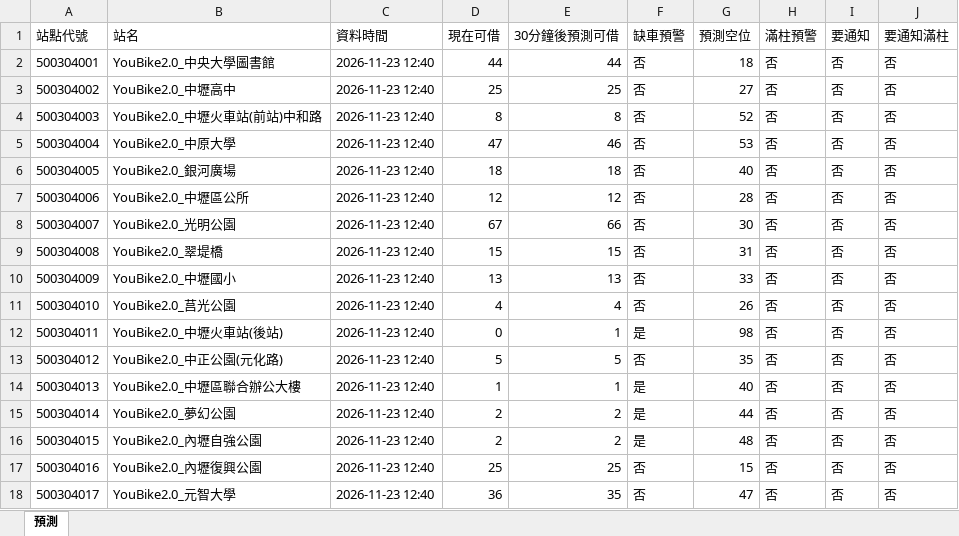
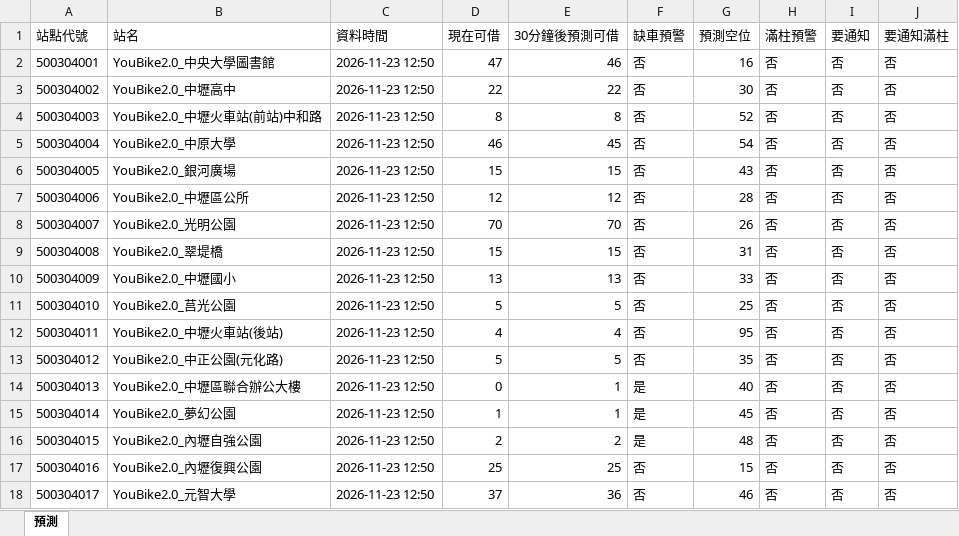
Before and after one commit to MingWei174/ncu-youbike, an Excel workbook: predictions.xlsx, sheet 預測, drawn as a sheet; only a part is shown; values as stored, in another font and other column widths than the file's, no borders; table styles not drawn; the diff covers the shown part only; the diff names each change by its address in the sheet, - before the commit and + after, or states it on an @@ line.

```diff
--- a/predictions.xlsx (sheet 預測)
+++ b/predictions.xlsx (sheet 預測)
-C2:C18 (資料時間): 2026-11-23 12:40
+C2:C18 (資料時間): 2026-11-23 12:50
-D2 (現在可借): 44
+D2 (現在可借): 47
-E2 (30分鐘後預測可借): 44
+E2 (30分鐘後預測可借): 46
-G2 (預測空位): 18
+G2 (預測空位): 16
-D3 (現在可借): 25
+D3 (現在可借): 22
-E3 (30分鐘後預測可借): 25
+E3 (30分鐘後預測可借): 22
-G3 (預測空位): 27
+G3 (預測空位): 30
-D5 (現在可借): 47
+D5 (現在可借): 46
-E5 (30分鐘後預測可借): 46
+E5 (30分鐘後預測可借): 45
-G5 (預測空位): 53
+G5 (預測空位): 54
-D6 (現在可借): 18
+D6 (現在可借): 15
-E6 (30分鐘後預測可借): 18
+E6 (30分鐘後預測可借): 15
-G6 (預測空位): 40
+G6 (預測空位): 43
-D8 (現在可借): 67
+D8 (現在可借): 70
-E8 (30分鐘後預測可借): 66
+E8 (30分鐘後預測可借): 70
-G8 (預測空位): 30
+G8 (預測空位): 26
-D11 (現在可借): 4
+D11 (現在可借): 5
-E11 (30分鐘後預測可借): 4
+E11 (30分鐘後預測可借): 5
-G11 (預測空位): 26
+G11 (預測空位): 25
-D12 (現在可借): 0
+D12 (現在可借): 4
-E12 (30分鐘後預測可借): 1
+E12 (30分鐘後預測可借): 4
-F12 (缺車預警): 是
+F12 (缺車預警): 否
-G12 (預測空位): 98
+G12 (預測空位): 95
-D14 (現在可借): 1
+D14 (現在可借): 0
-D15 (現在可借): 2
+D15 (現在可借): 1
-E15 (30分鐘後預測可借): 2
+E15 (30分鐘後預測可借): 1
-G15 (預測空位): 44
+G15 (預測空位): 45
-D18 (現在可借): 36
+D18 (現在可借): 37
-E18 (30分鐘後預測可借): 35
+E18 (30分鐘後預測可借): 36
-G18 (預測空位): 47
+G18 (預測空位): 46
```
Also changed, not shown: 438 edited cells elsewhere in this sheet, 3 other files.
